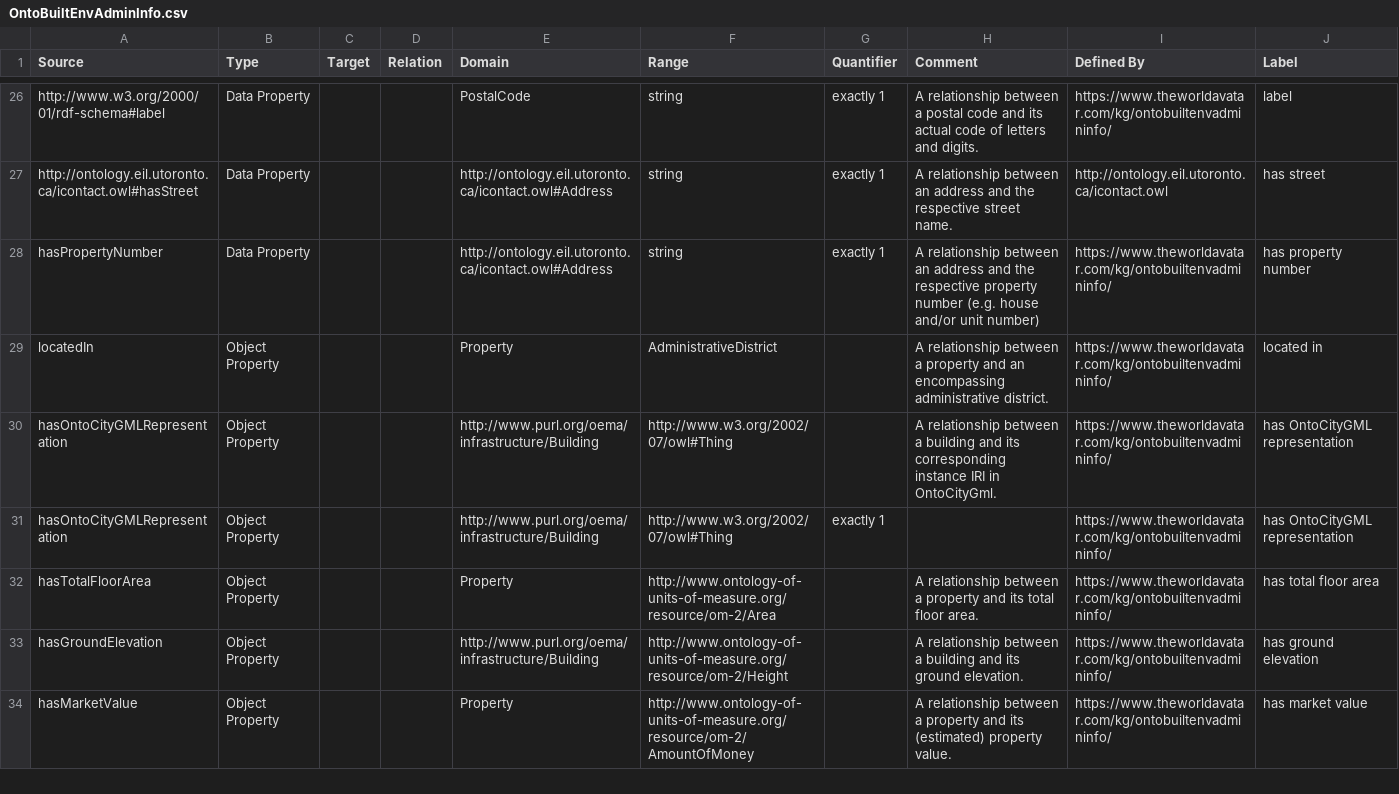
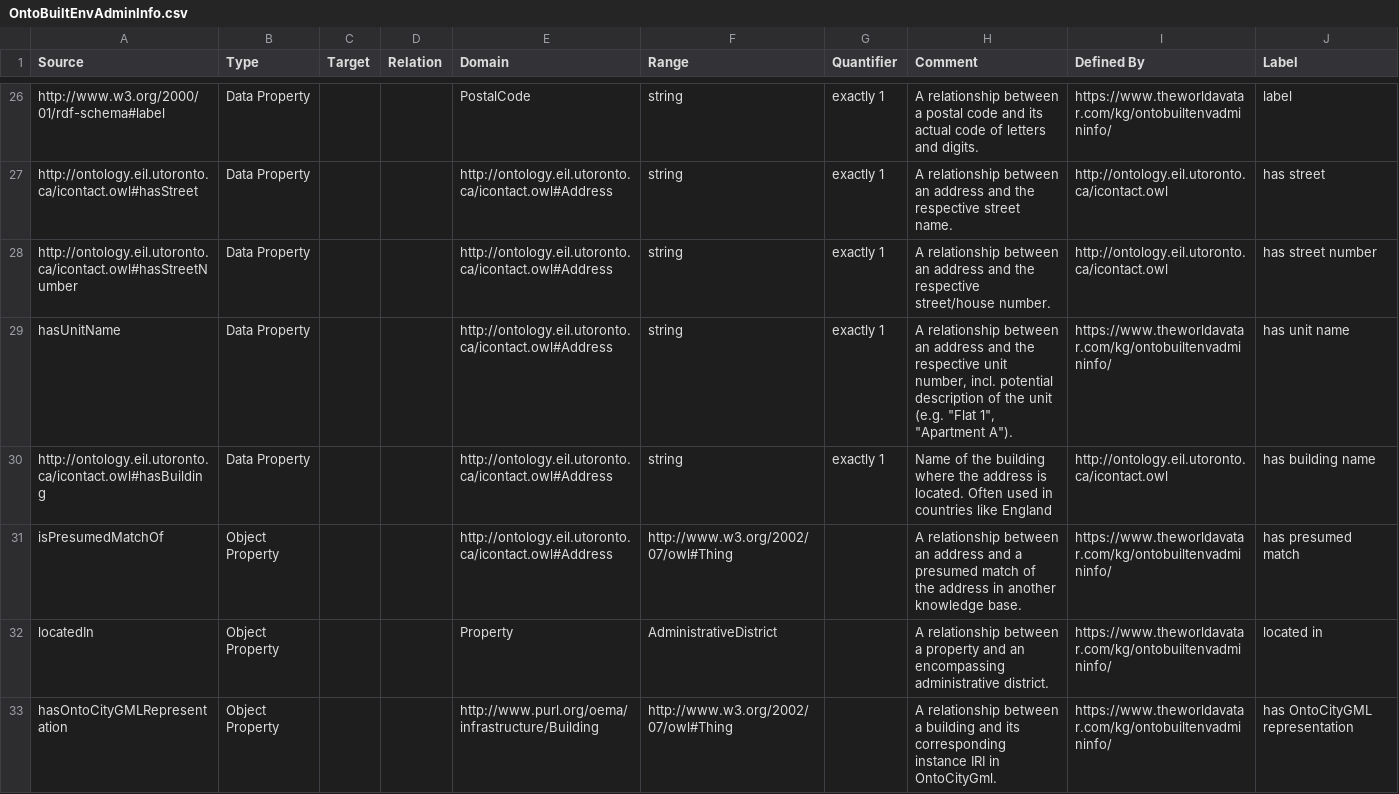
Before and after one commit to msff2/ontology, a CSV file: JPS_Ontology/ontology/ontobuiltenv/OntoBuiltEnvAdminInfo.csv, drawn as a sheet; only a part is shown, gaps mark what is left out; the shorter side is filled out with more unchanged rows.

Commit message:
dev-update-ontobuiltenv-addressdata: Updated OntoBuiltEnvAdminInfo in line with the changes to OntoBuiltEnv

```diff
--- a/JPS_Ontology/ontology/ontobuiltenv/OntoBuiltEnvAdminInfo.csv
+++ b/JPS_Ontology/ontology/ontobuiltenv/OntoBuiltEnvAdminInfo.csv
@@ -27,3 +27,6 @@ http://www.w3.org/2000/01/rdf-schema#label,Data Property,,,PostalCode,string,exa
 http://ontology.eil.utoronto.ca/icontact.owl#hasStreet,Data Property,,,http://ontology.eil.utoronto.ca/icontact.owl#Address,string,exactly 1,A relationship between an address and the respective street name.,http://ontology.eil.utoronto.ca/icontact.owl,has street
-hasPropertyNumber,Data Property,,,http://ontology.eil.utoronto.ca/icontact.owl#Address,string,exactly 1,A relationship between an address and the respective property number (e.g. house and/or unit number),https://www.theworldavatar.com/kg/ontobuiltenvadmininfo/,has property number
+http://ontology.eil.utoronto.ca/icontact.owl#hasStreetNumber,Data Property,,,http://ontology.eil.utoronto.ca/icontact.owl#Address,string,exactly 1,A relationship between an address and the respective street/house number.,http://ontology.eil.utoronto.ca/icontact.owl,has street number
+hasUnitName,Data Property,,,http://ontology.eil.utoronto.ca/icontact.owl#Address,string,exactly 1,"A relationship between an address and the respective unit number, incl. potential description of the unit (e.g. ""Flat 1"", ""Apartment A"").",https://www.theworldavatar.com/kg/ontobuiltenvadmininfo/,has unit name
+http://ontology.eil.utoronto.ca/icontact.owl#hasBuilding,Data Property,,,http://ontology.eil.utoronto.ca/icontact.owl#Address,string,exactly 1,Name of the building where the address is located.  Often used in countries like England,http://ontology.eil.utoronto.ca/icontact.owl,has building name
+isPresumedMatchOf,Object Property,,,http://ontology.eil.utoronto.ca/icontact.owl#Address,http://www.w3.org/2002/07/owl#Thing,,A relationship between an address and a presumed match of the address in another knowledge base.,https://www.theworldavatar.com/kg/ontobuiltenvadmininfo/,has presumed match
 locatedIn,Object Property,,,Property,AdministrativeDistrict,,A relationship between a property and an encompassing administrative district.,https://www.theworldavatar.com/kg/ontobuiltenvadmininfo/,located in
```
Also changed, not shown: 1 other file.
